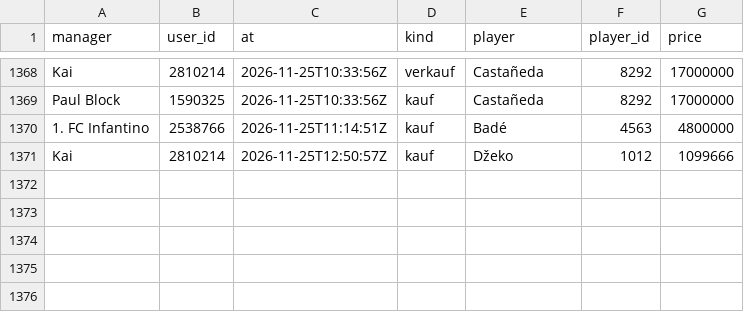
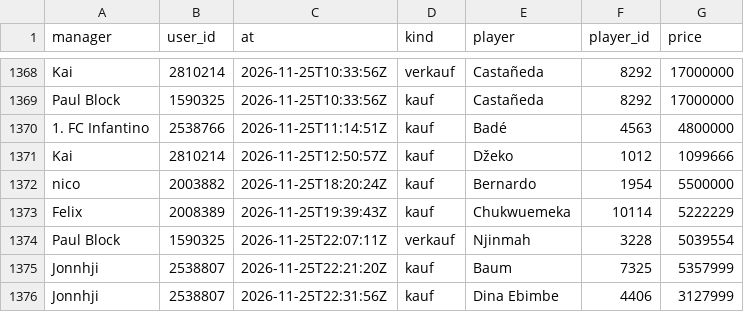
Before and after one commit to Klaudeai/feed-c95b9a6cf8, a CSV file: data/history_manager_transfers.csv, drawn as a sheet; only a part is shown, gaps mark what is left out.

Commit message:
update 2026-11-26T03:04:06.604008+00:00

```diff
--- a/data/history_manager_transfers.csv
+++ b/data/history_manager_transfers.csv
@@ -1371 +1371,6 @@ Paul Block,1590325,2026-11-25T10:33:56Z,kauf,Castañeda,8292,17000000
 Kai,2810214,2026-11-25T12:50:57Z,kauf,Džeko,1012,1099666
+nico,2003882,2026-11-25T18:20:24Z,kauf,Bernardo,1954,5500000
+Felix,2008389,2026-11-25T19:39:43Z,kauf,Chukwuemeka,10114,5222229
+Paul Block,1590325,2026-11-25T22:07:11Z,verkauf,Njinmah,3228,5039554
+Jonnhji,2538807,2026-11-25T22:21:20Z,kauf,Baum,7325,5357999
+Jonnhji,2538807,2026-11-25T22:31:56Z,kauf,Dina Ebimbe,4406,3127999
```
